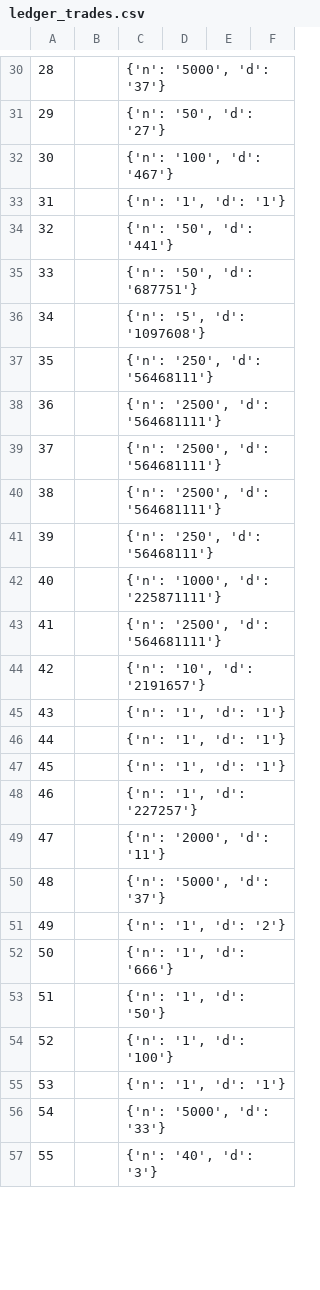
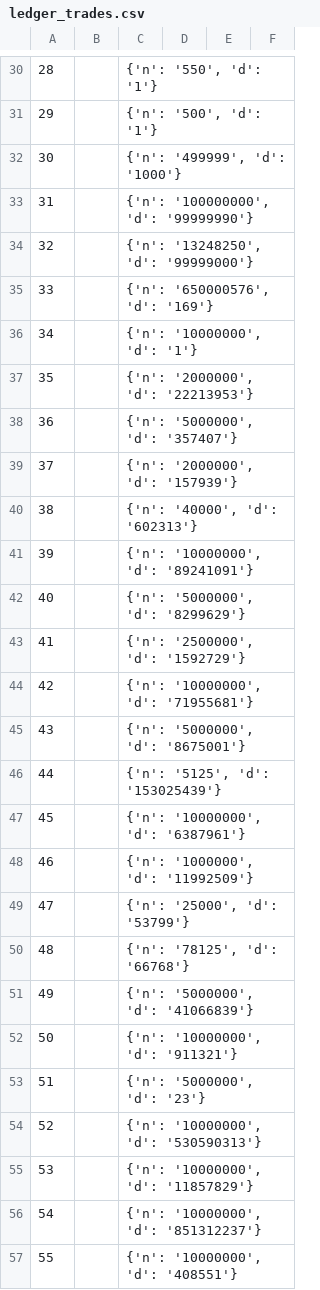
Before and after one commit to nguemechieu/stellarbot, a CSV file: ledger_trades.csv, drawn as a sheet; only a part is shown, gaps mark what is left out; the diff covers the shown part only.

```diff
--- a/ledger_trades.csv
+++ b/ledger_trades.csv
@@ -30,28 +30,28 @@
-28,,"{'n': '5000', 'd': '37'}",,,
-29,,"{'n': '50', 'd': '27'}",,,
-30,,"{'n': '100', 'd': '467'}",,,
-31,,"{'n': '1', 'd': '1'}",,,
-32,,"{'n': '50', 'd': '441'}",,,
-33,,"{'n': '50', 'd': '687751'}",,,
-34,,"{'n': '5', 'd': '1097608'}",,,
-35,,"{'n': '250', 'd': '56468111'}",,,
-36,,"{'n': '2500', 'd': '564681111'}",,,
-37,,"{'n': '2500', 'd': '564681111'}",,,
-38,,"{'n': '2500', 'd': '564681111'}",,,
-39,,"{'n': '250', 'd': '56468111'}",,,
-40,,"{'n': '1000', 'd': '225871111'}",,,
-41,,"{'n': '2500', 'd': '564681111'}",,,
-42,,"{'n': '10', 'd': '2191657'}",,,
-43,,"{'n': '1', 'd': '1'}",,,
-44,,"{'n': '1', 'd': '1'}",,,
-45,,"{'n': '1', 'd': '1'}",,,
-46,,"{'n': '1', 'd': '227257'}",,,
-47,,"{'n': '2000', 'd': '11'}",,,
-48,,"{'n': '5000', 'd': '37'}",,,
-49,,"{'n': '1', 'd': '2'}",,,
-50,,"{'n': '1', 'd': '666'}",,,
-51,,"{'n': '1', 'd': '50'}",,,
-52,,"{'n': '1', 'd': '100'}",,,
-53,,"{'n': '1', 'd': '1'}",,,
-54,,"{'n': '5000', 'd': '33'}",,,
-55,,"{'n': '40', 'd': '3'}",,,
+28,,"{'n': '550', 'd': '1'}",,,
+29,,"{'n': '500', 'd': '1'}",,,
+30,,"{'n': '499999', 'd': '1000'}",,,
+31,,"{'n': '100000000', 'd': '99999990'}",,,
+32,,"{'n': '13248250', 'd': '99999000'}",,,
+33,,"{'n': '650000576', 'd': '169'}",,,
+34,,"{'n': '10000000', 'd': '1'}",,,
+35,,"{'n': '2000000', 'd': '22213953'}",,,
+36,,"{'n': '5000000', 'd': '357407'}",,,
+37,,"{'n': '2000000', 'd': '157939'}",,,
+38,,"{'n': '40000', 'd': '602313'}",,,
+39,,"{'n': '10000000', 'd': '89241091'}",,,
+40,,"{'n': '5000000', 'd': '8299629'}",,,
+41,,"{'n': '2500000', 'd': '1592729'}",,,
+42,,"{'n': '10000000', 'd': '71955681'}",,,
+43,,"{'n': '5000000', 'd': '8675001'}",,,
+44,,"{'n': '5125', 'd': '153025439'}",,,
+45,,"{'n': '10000000', 'd': '6387961'}",,,
+46,,"{'n': '1000000', 'd': '11992509'}",,,
+47,,"{'n': '25000', 'd': '53799'}",,,
+48,,"{'n': '78125', 'd': '66768'}",,,
+49,,"{'n': '5000000', 'd': '41066839'}",,,
+50,,"{'n': '10000000', 'd': '911321'}",,,
+51,,"{'n': '5000000', 'd': '23'}",,,
+52,,"{'n': '10000000', 'd': '530590313'}",,,
+53,,"{'n': '10000000', 'd': '11857829'}",,,
+54,,"{'n': '10000000', 'd': '851312237'}",,,
+55,,"{'n': '10000000', 'd': '408551'}",,,
```
Also changed, not shown: 72 edited cells elsewhere in this file, ledger_claimable.csv, ledger_payments.csv, 14 other files.
